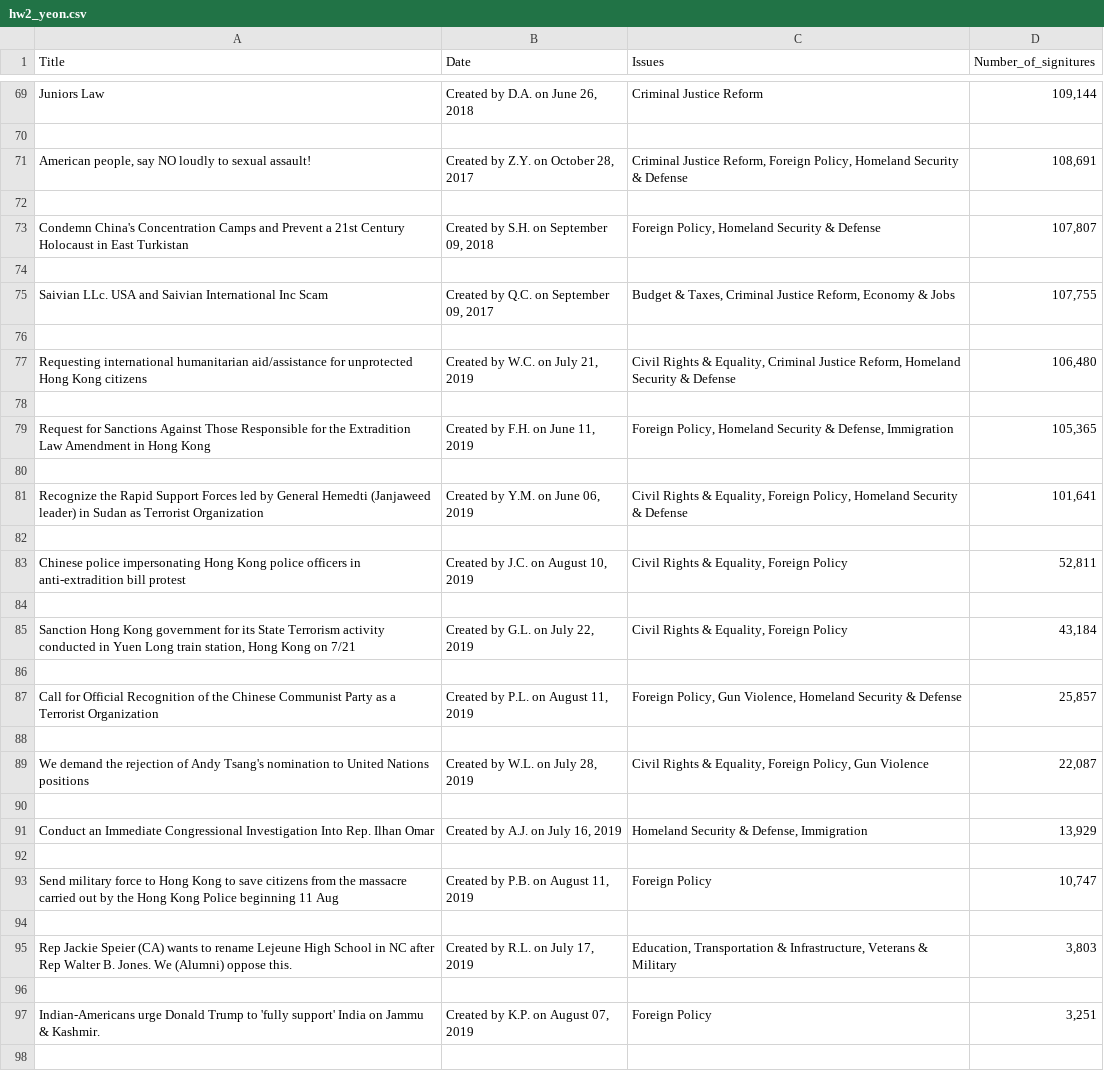
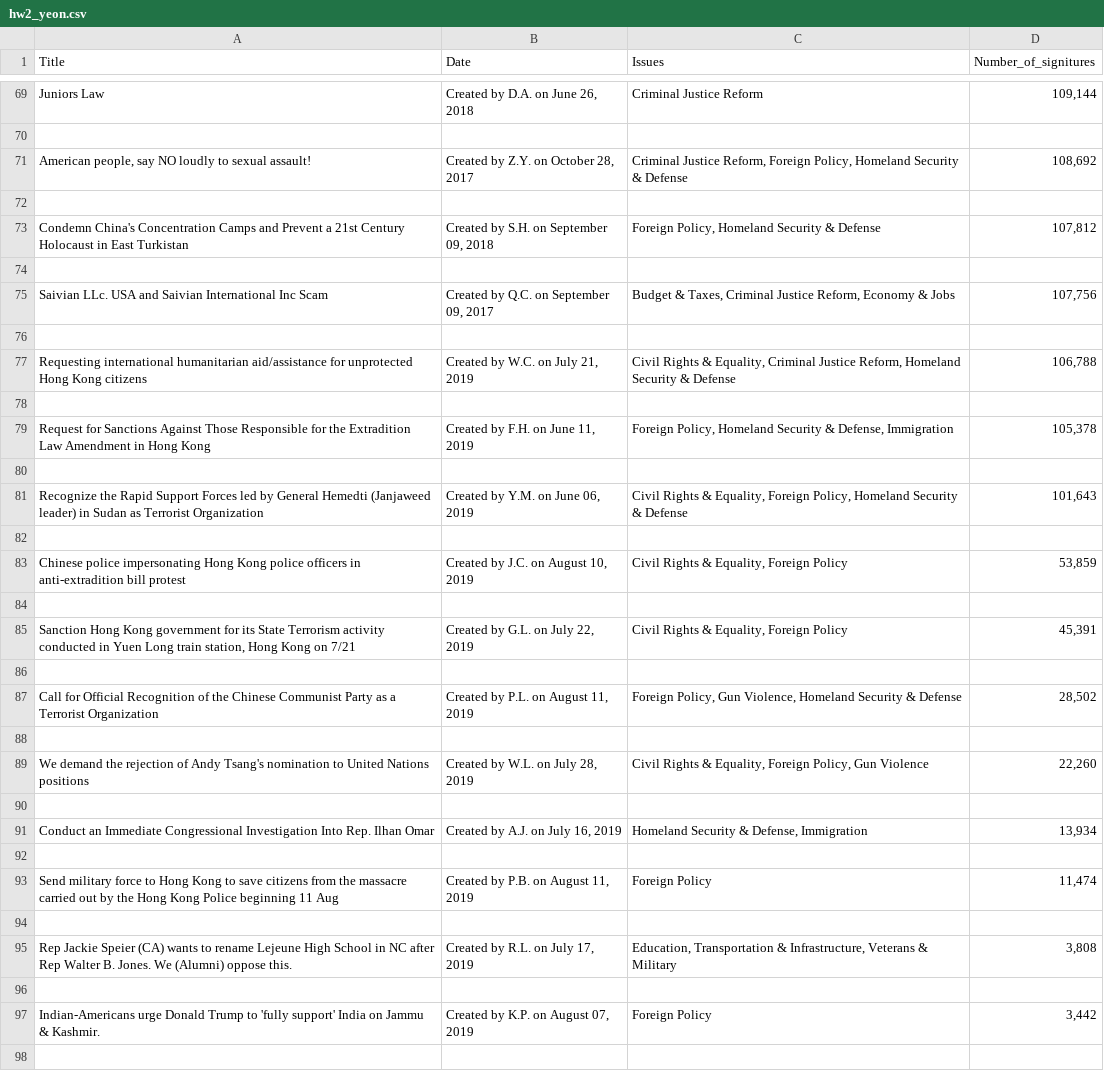
Before and after one commit to yonnie0106/PythonCourse2019, a CSV file: homeworks/hw2/hw2_yeon.csv, drawn as a sheet; only a part is shown, gaps mark what is left out; the diff covers the shown part only.

```diff
--- a/homeworks/hw2/hw2_yeon.csv
+++ b/homeworks/hw2/hw2_yeon.csv
@@ -70,29 +70,29 @@ Juniors Law,"Created by D.A. on June 26, 2018",Criminal Justice Reform,"109,144"
 
-"American people, say NO loudly to sexual assault!","Created by Z.Y. on October 28, 2017","Criminal Justice Reform, Foreign Policy, Homeland Security & Defense","108,691"
+"American people, say NO loudly to sexual assault!","Created by Z.Y. on October 28, 2017","Criminal Justice Reform, Foreign Policy, Homeland Security & Defense","108,692"
 
-Condemn China's Concentration Camps and Prevent a 21st Century Holocaust in East Turkistan,"Created by S.H. on September 09, 2018","Foreign Policy, Homeland Security & Defense","107,807"
+Condemn China's Concentration Camps and Prevent a 21st Century Holocaust in East Turkistan,"Created by S.H. on September 09, 2018","Foreign Policy, Homeland Security & Defense","107,812"
 
-Saivian LLc. USA and Saivian International Inc Scam,"Created by Q.C. on September 09, 2017","Budget & Taxes, Criminal Justice Reform, Economy & Jobs","107,755"
+Saivian LLc. USA and Saivian International Inc Scam,"Created by Q.C. on September 09, 2017","Budget & Taxes, Criminal Justice Reform, Economy & Jobs","107,756"
 
-Requesting international humanitarian aid/assistance for unprotected Hong Kong citizens,"Created by W.C. on July 21, 2019","Civil Rights & Equality, Criminal Justice Reform, Homeland Security & Defense","106,480"
+Requesting international humanitarian aid/assistance for unprotected Hong Kong citizens,"Created by W.C. on July 21, 2019","Civil Rights & Equality, Criminal Justice Reform, Homeland Security & Defense","106,788"
 
-Request for Sanctions Against Those Responsible for the Extradition Law Amendment in Hong Kong,"Created by F.H. on June 11, 2019","Foreign Policy, Homeland Security & Defense, Immigration","105,365"
+Request for Sanctions Against Those Responsible for the Extradition Law Amendment in Hong Kong,"Created by F.H. on June 11, 2019","Foreign Policy, Homeland Security & Defense, Immigration","105,378"
 
-Recognize the Rapid Support Forces led by General  Hemedti (Janjaweed leader) in Sudan as Terrorist Organization,"Created by Y.M. on June 06, 2019","Civil Rights & Equality, Foreign Policy, Homeland Security & Defense","101,641"
+Recognize the Rapid Support Forces led by General  Hemedti (Janjaweed leader) in Sudan as Terrorist Organization,"Created by Y.M. on June 06, 2019","Civil Rights & Equality, Foreign Policy, Homeland Security & Defense","101,643"
 
-Chinese police impersonating Hong Kong police officers in anti-extradition bill protest,"Created by J.C. on August 10, 2019","Civil Rights & Equality, Foreign Policy","52,811"
+Chinese police impersonating Hong Kong police officers in anti-extradition bill protest,"Created by J.C. on August 10, 2019","Civil Rights & Equality, Foreign Policy","53,859"
 
-"Sanction Hong Kong government for its State Terrorism activity conducted in Yuen Long train station, Hong Kong on 7/21","Created by G.L. on July 22, 2019","Civil Rights & Equality, Foreign Policy","43,184"
+"Sanction Hong Kong government for its State Terrorism activity conducted in Yuen Long train station, Hong Kong on 7/21","Created by G.L. on July 22, 2019","Civil Rights & Equality, Foreign Policy","45,391"
 
-Call for Official Recognition of the Chinese Communist Party as a Terrorist Organization,"Created by P.L. on August 11, 2019","Foreign Policy, Gun Violence, Homeland Security & Defense","25,857"
+Call for Official Recognition of the Chinese Communist Party as a Terrorist Organization,"Created by P.L. on August 11, 2019","Foreign Policy, Gun Violence, Homeland Security & Defense","28,502"
 
-We demand the rejection of Andy Tsang's nomination to United Nations positions,"Created by W.L. on July 28, 2019","Civil Rights & Equality, Foreign Policy, Gun Violence","22,087"
+We demand the rejection of Andy Tsang's nomination to United Nations positions,"Created by W.L. on July 28, 2019","Civil Rights & Equality, Foreign Policy, Gun Violence","22,260"
 
-Conduct an Immediate Congressional Investigation Into Rep. Ilhan Omar,"Created by A.J. on July 16, 2019","Homeland Security & Defense, Immigration","13,929"
+Conduct an Immediate Congressional Investigation Into Rep. Ilhan Omar,"Created by A.J. on July 16, 2019","Homeland Security & Defense, Immigration","13,934"
 
-Send military force to Hong Kong to save citizens from the massacre carried out by the Hong Kong Police beginning 11 Aug,"Created by P.B. on August 11, 2019",Foreign Policy,"10,747"
+Send military force to Hong Kong to save citizens from the massacre carried out by the Hong Kong Police beginning 11 Aug,"Created by P.B. on August 11, 2019",Foreign Policy,"11,474"
 
-Rep Jackie Speier (CA) wants to rename Lejeune High School in NC after Rep Walter B. Jones. We (Alumni) oppose this.,"Created by R.L. on July 17, 2019","Education, Transportation & Infrastructure, Veterans & Military","3,803"
+Rep Jackie Speier (CA) wants to rename Lejeune High School in NC after Rep Walter B. Jones. We (Alumni) oppose this.,"Created by R.L. on July 17, 2019","Education, Transportation & Infrastructure, Veterans & Military","3,808"
 
-Indian-Americans urge Donald Trump to 'fully support' India on Jammu & Kashmir.,"Created by K.P. on August 07, 2019",Foreign Policy,"3,251"
+Indian-Americans urge Donald Trump to 'fully support' India on Jammu & Kashmir.,"Created by K.P. on August 07, 2019",Foreign Policy,"3,442"
 
```
Also changed, not shown: 10 added rows, 10 removed rows and 45 edited cells elsewhere in this file, 1 other file.
